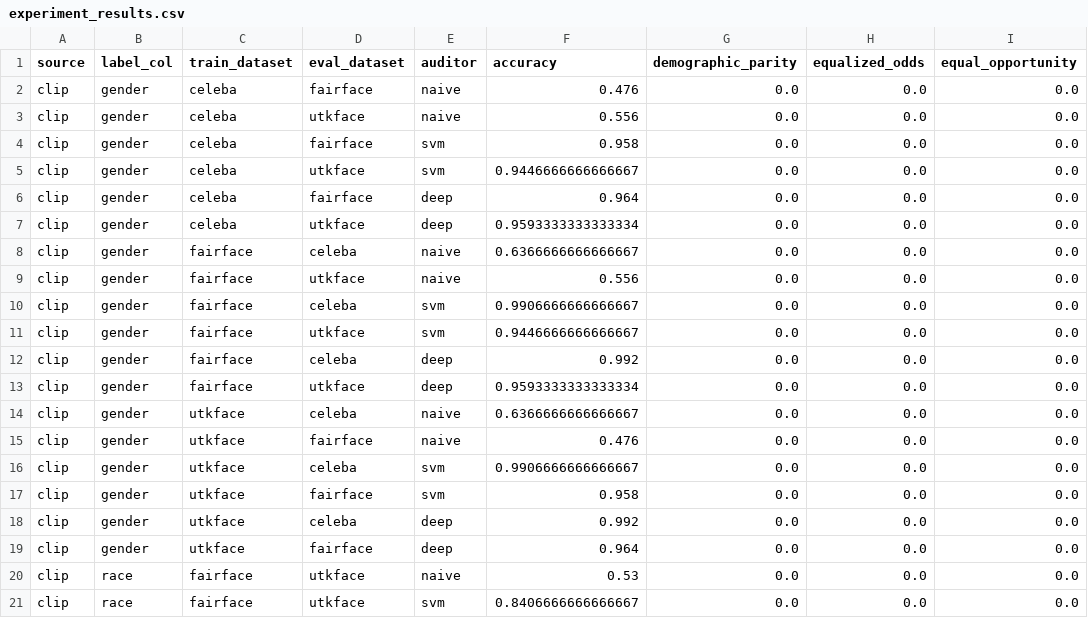
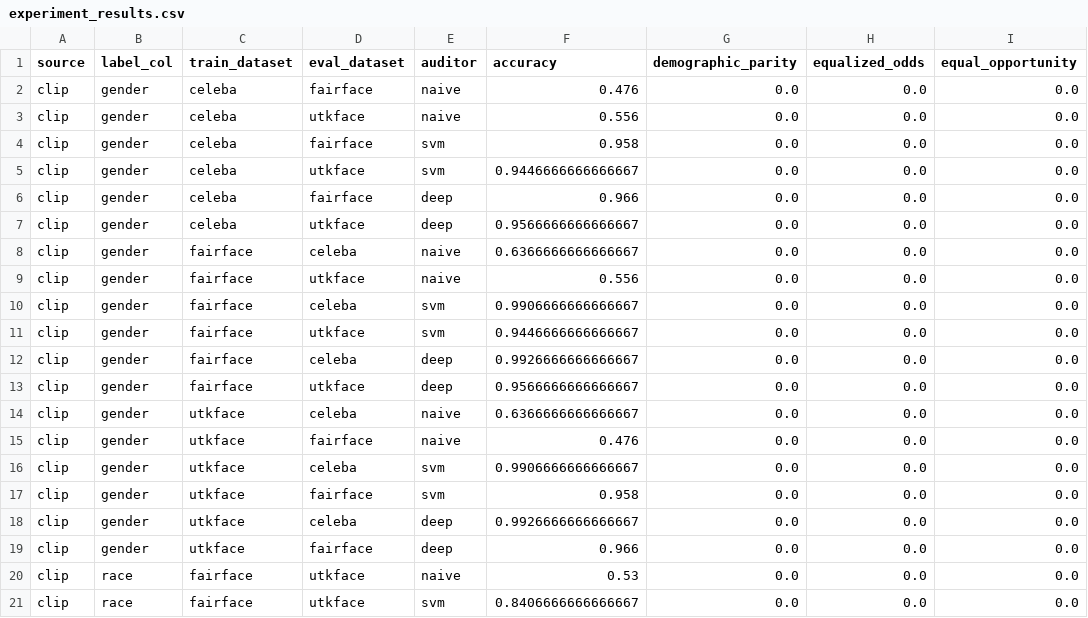
Before and after one commit to dvm14/bias_auditor, a CSV file: data/outputs/experiment_results/experiment_results.csv, drawn as a sheet; only a part is shown; the diff covers the shown part only.

```diff
--- a/data/outputs/experiment_results/experiment_results.csv
+++ b/data/outputs/experiment_results/experiment_results.csv
@@ -5,4 +5,4 @@ clip,gender,celeba,fairface,svm,0.958,0.0,0.0,0.0
 clip,gender,celeba,utkface,svm,0.9446666666666667,0.0,0.0,0.0
-clip,gender,celeba,fairface,deep,0.964,0.0,0.0,0.0
-clip,gender,celeba,utkface,deep,0.9593333333333334,0.0,0.0,0.0
+clip,gender,celeba,fairface,deep,0.966,0.0,0.0,0.0
+clip,gender,celeba,utkface,deep,0.9566666666666667,0.0,0.0,0.0
 clip,gender,fairface,celeba,naive,0.6366666666666667,0.0,0.0,0.0
@@ -11,4 +11,4 @@ clip,gender,fairface,celeba,svm,0.9906666666666667,0.0,0.0,0.0
 clip,gender,fairface,utkface,svm,0.9446666666666667,0.0,0.0,0.0
-clip,gender,fairface,celeba,deep,0.992,0.0,0.0,0.0
-clip,gender,fairface,utkface,deep,0.9593333333333334,0.0,0.0,0.0
+clip,gender,fairface,celeba,deep,0.9926666666666667,0.0,0.0,0.0
+clip,gender,fairface,utkface,deep,0.9566666666666667,0.0,0.0,0.0
 clip,gender,utkface,celeba,naive,0.6366666666666667,0.0,0.0,0.0
@@ -17,4 +17,4 @@ clip,gender,utkface,celeba,svm,0.9906666666666667,0.0,0.0,0.0
 clip,gender,utkface,fairface,svm,0.958,0.0,0.0,0.0
-clip,gender,utkface,celeba,deep,0.992,0.0,0.0,0.0
-clip,gender,utkface,fairface,deep,0.964,0.0,0.0,0.0
+clip,gender,utkface,celeba,deep,0.9926666666666667,0.0,0.0,0.0
+clip,gender,utkface,fairface,deep,0.966,0.0,0.0,0.0
 clip,race,fairface,utkface,naive,0.53,0.0,0.0,0.0
```
Also changed, not shown: 14 edited cells elsewhere in this file, data/outputs/audit_results/audit_results.csv, 20 other files.
